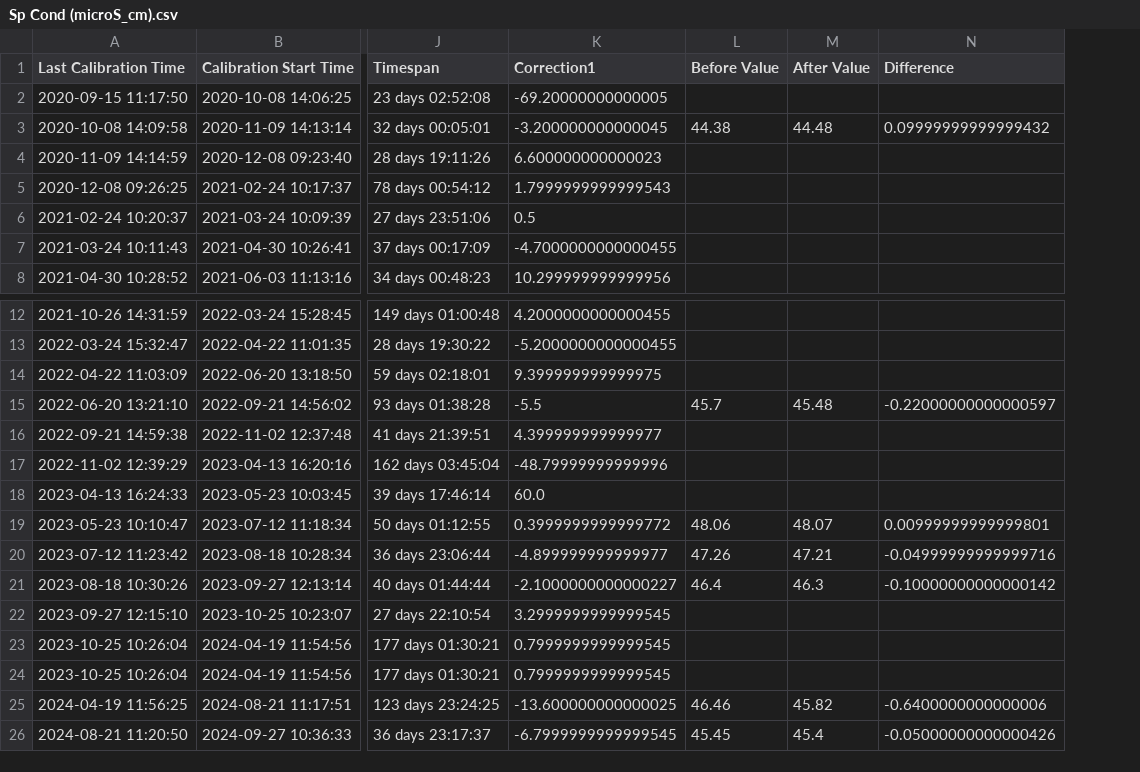
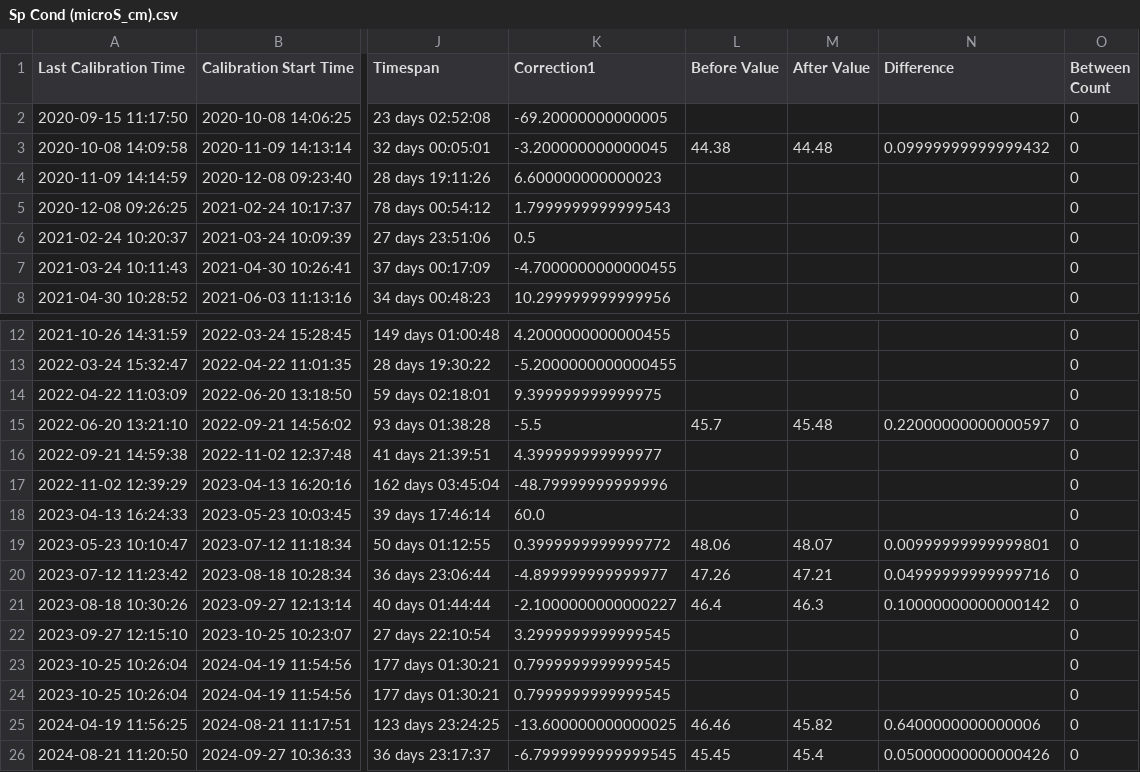
Before and after one commit to russellprimeau/WQRegressors, a CSV file: data/output/calibration/corrections/Sp Cond (microS_cm).csv, drawn as a sheet; only a part is shown, gaps mark what is left out; the diff names each change by its address in the sheet, - before the commit and + after, or states it on an @@ line.

```diff
--- a/data/output/calibration/corrections/Sp Cond (microS_cm).csv
+++ b/data/output/calibration/corrections/Sp Cond (microS_cm).csv
+column O (Between Count), rows 2-8: all 0; rows 12-26: all 0
-N15 (Difference): -0.22000000000000597
+N15 (Difference): 0.22000000000000597
-N20 (Difference): -0.04999999999999716
+N20 (Difference): 0.04999999999999716
-N21 (Difference): -0.10000000000000142
+N21 (Difference): 0.10000000000000142
-N25 (Difference): -0.6400000000000006
+N25 (Difference): 0.6400000000000006
-N26 (Difference): -0.05000000000000426
+N26 (Difference): 0.05000000000000426
```
Also changed, not shown: data/output/calibration/corrections/DO (% Sat).csv, data/output/calibration/corrections/Turbidity (FNU).csv, 6 other files.
